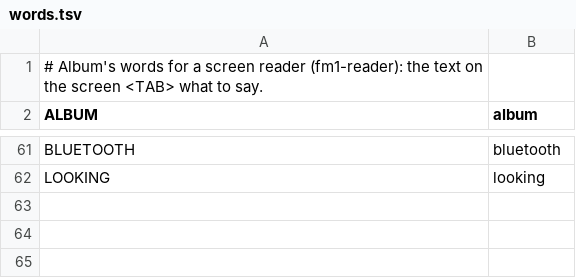
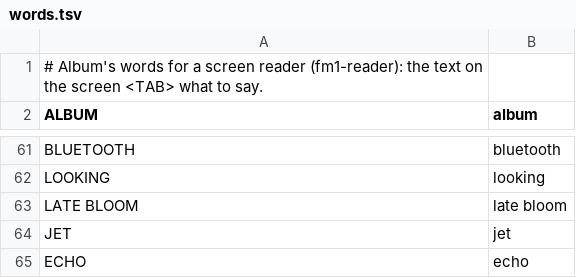
Before and after one commit to joshbartlettband-web/album-fm1, a TSV file: album/words.tsv, drawn as a sheet; only a part is shown, gaps mark what is left out; the diff names each change by its address in the sheet, - before the commit and + after, or states it on an @@ line.

```diff
--- a/album/words.tsv
+++ b/album/words.tsv
+row 63: LATE BLOOM | late bloom
+row 64: JET | jet
+row 65: ECHO | echo
```
Also changed, not shown: 15 other files.
